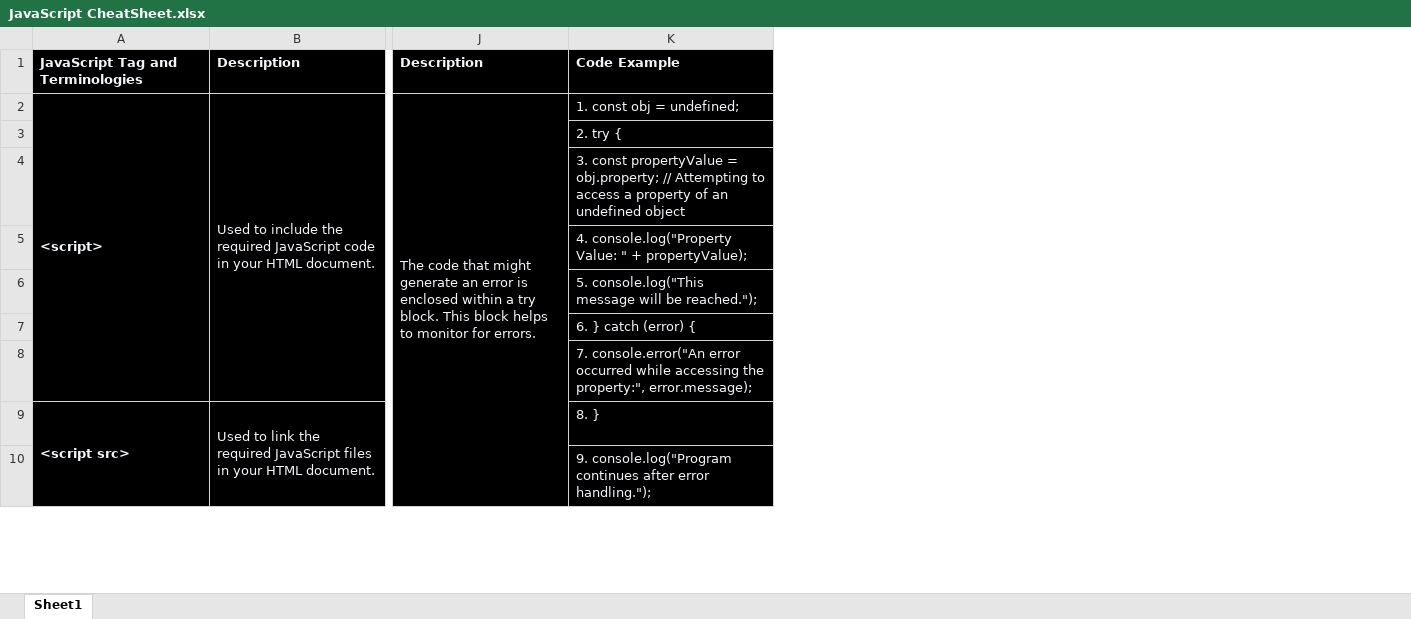
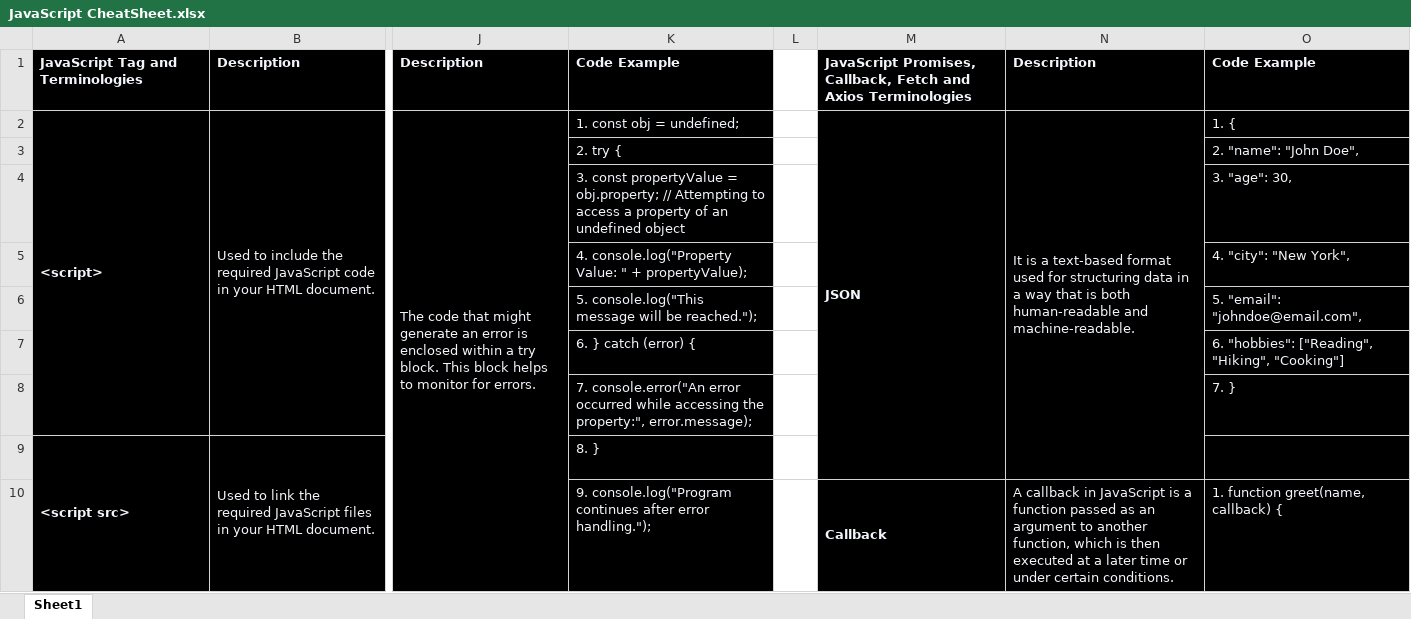
Before and after one commit to SF-23/Skills-Network-Environment, an Excel workbook: JavaScript Implementation/JavaScript CheatSheet.xlsx, sheet Sheet1, drawn as a sheet; only a part is shown, gaps mark what is left out; values as stored, in another font and other column widths than the file's, no borders; the diff names each change by its address in the sheet, - before the commit and + after, or states it on an @@ line.

Commit message:
V1.2.1
- Updated cheat sheet

```diff
--- a/JavaScript Implementation/JavaScript CheatSheet.xlsx (sheet Sheet1)
+++ b/JavaScript Implementation/JavaScript CheatSheet.xlsx (sheet Sheet1)
+column L, empty
+column M, rows 1-10: JavaScript Promises, Callback, Fetch and Axios Terminologies | JSON |  |  |  |  |  |  |  | Callback
+column N, rows 1-10: Description | It is a text-based format used for structuring data in a way that is both human-readable and machine-readable. |  |  |  |  |  |  |  | A callback in JavaScript is a function passed as an argument to another function, which is then executed at a later time or under certain conditions.
+column O, rows 1-10: Code Example | 1. { | 2. "name": "John Doe", | 3. "age": 30, | 4. "city": "New York", | 5. "email": "johndoe@email.com", | 6. "hobbies": ["Reading", "Hiking", "Cooking"] | 7. } |  | 1. function greet(name, callback) {
```
